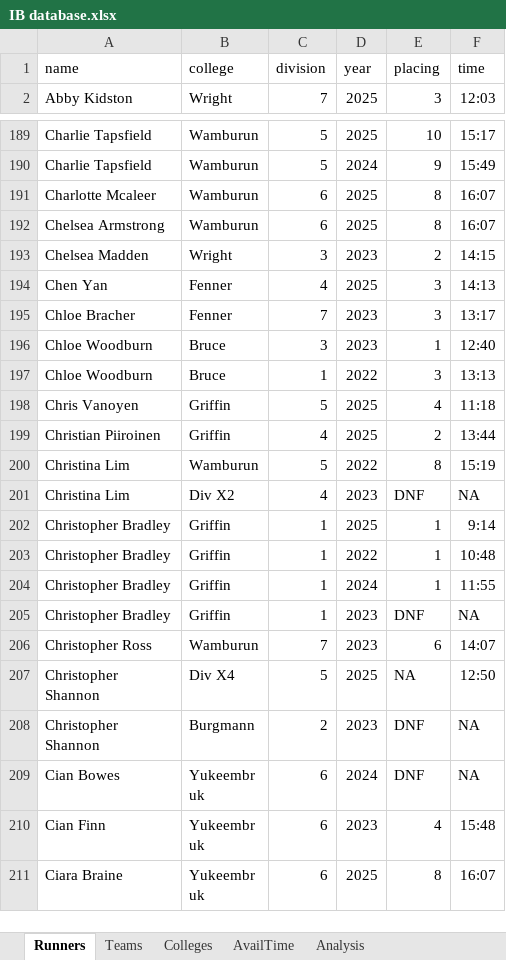
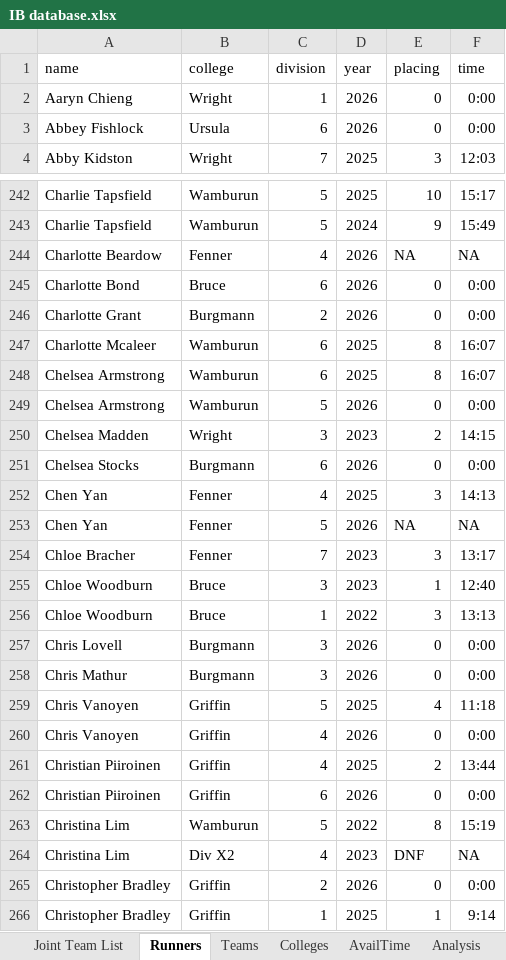
Before and after one commit to tobybh1/IB26-model, an Excel workbook: IB database.xlsx, sheet Runners, drawn as a sheet; only a part is shown, gaps mark what is left out; the shorter side is filled out with more unchanged rows; values as stored, in another font and other column widths than the file's, no borders; table styles not drawn; the diff covers the shown part only; the diff names each change by its address in the sheet, - before the commit and + after, or states it on an @@ line.

```diff
--- a/IB database.xlsx (sheet Runners)
+++ b/IB database.xlsx (sheet Runners)
+sheet tab: Joint Team List
+row 2: Aaryn Chieng | Wright | 1 | 2026 | 0 | 0:00
+row 3: Abbey Fishlock | Ursula | 6 | 2026 | 0 | 0:00
+row 244: Charlotte Beardow | Fenner | 4 | 2026 | NA | NA
+row 245: Charlotte Bond | Bruce | 6 | 2026 | 0 | 0:00
+row 246: Charlotte Grant | Burgmann | 2 | 2026 | 0 | 0:00
+row 249: Chelsea Armstrong | Wamburun | 5 | 2026 | 0 | 0:00
+row 251: Chelsea Stocks | Burgmann | 6 | 2026 | 0 | 0:00
+row 253: Chen Yan | Fenner | 5 | 2026 | NA | NA
+row 257: Chris Lovell | Burgmann | 3 | 2026 | 0 | 0:00
+row 258: Chris Mathur | Burgmann | 3 | 2026 | 0 | 0:00
+row 260: Chris Vanoyen | Griffin | 4 | 2026 | 0 | 0:00
+row 262: Christian Piiroinen | Griffin | 6 | 2026 | 0 | 0:00
+row 265: Christopher Bradley | Griffin | 2 | 2026 | 0 | 0:00
```
Also changed, not shown: 282 added rows, 3 removed rows, 10 moved rows and 7 edited cells elsewhere in this sheet, sheet Teams, sheet Analysis, night_rogaine_results22-26.xlsx, 6 other files.
